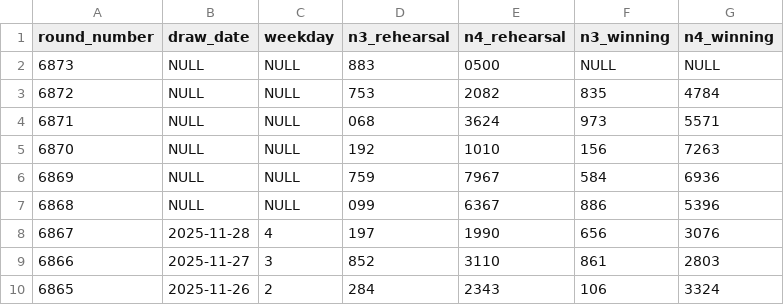
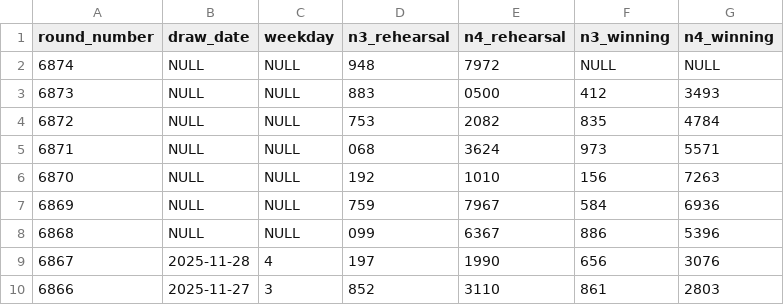
Before and after one commit to Ks-Classic/numbers-ai, a CSV file: data/past_results.csv, drawn as a sheet; only a part is shown; the shorter side is filled out with more unchanged rows.

Commit message:
chore: 回号6874予測用データを自動更新 [skip ci]

```diff
--- a/data/past_results.csv
+++ b/data/past_results.csv
@@ -1,3 +1,4 @@
 round_number,draw_date,weekday,n3_rehearsal,n4_rehearsal,n3_winning,n4_winning
-6873,NULL,NULL,883,0500,NULL,NULL
+6874,NULL,NULL,948,7972,NULL,NULL
+6873,NULL,NULL,883,0500,412,3493
 6872,NULL,NULL,753,2082,835,4784
```
